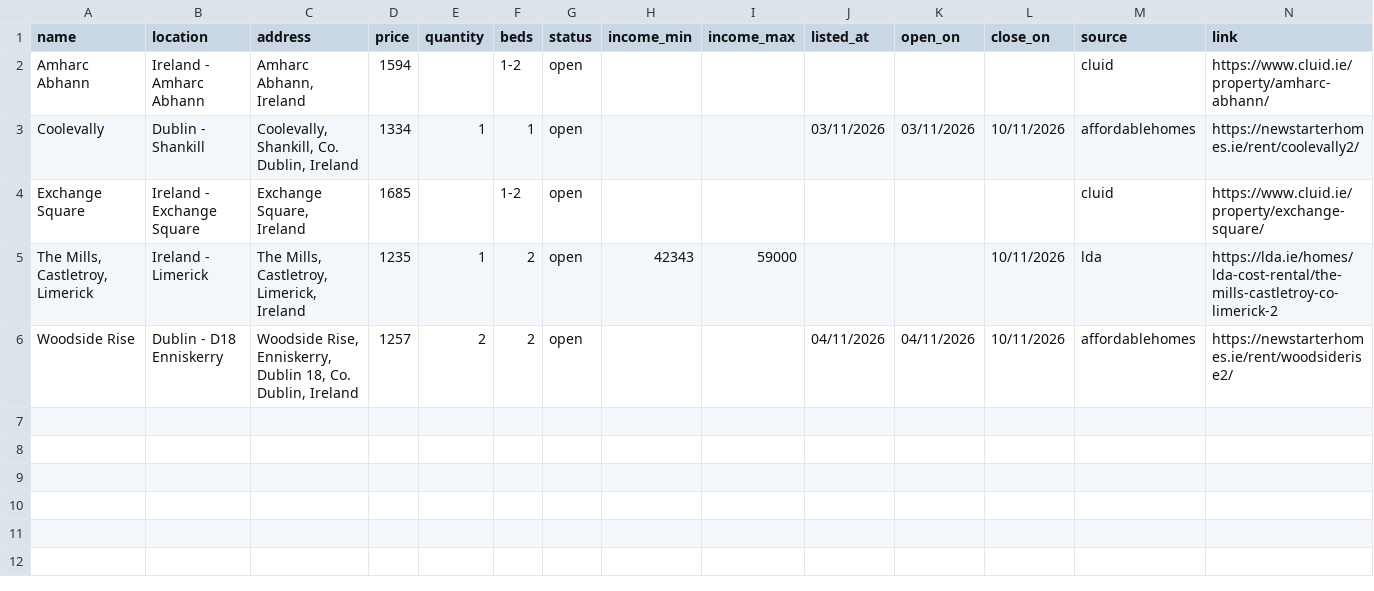
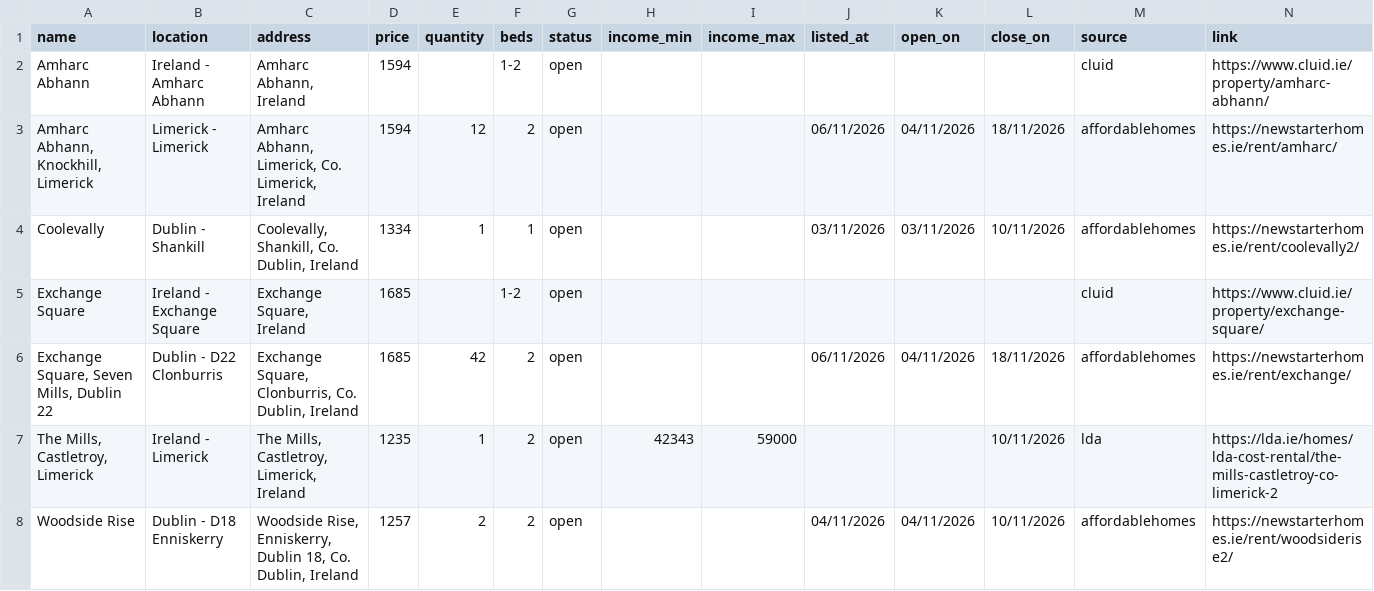
Before and after one commit to costrentalhub/costrentalhub.github.io, a CSV file: data/listings-open.csv, drawn as a sheet.

```diff
--- a/data/listings-open.csv
+++ b/data/listings-open.csv
@@ -2,4 +2,6 @@ name,location,address,price,quantity,beds,status,income_min,income_max,listed_at
 Amharc Abhann,Ireland - Amharc Abhann,"Amharc Abhann, Ireland",1594,,1-2,open,,,,,,cluid,https://www.cluid.ie/property/amharc-abhann/
+"Amharc Abhann, Knockhill, Limerick",Limerick - Limerick,"Amharc Abhann, Limerick, Co. Limerick, Ireland",1594,12,2,open,,,06/11/2026,04/11/2026,18/11/2026,affordablehomes,https://newstarterhomes.ie/rent/amharc/
 Coolevally,Dublin - Shankill,"Coolevally, Shankill, Co. Dublin, Ireland",1334,1,1,open,,,03/11/2026,03/11/2026,10/11/2026,affordablehomes,https://newstarterhomes.ie/rent/coolevally2/
 Exchange Square,Ireland - Exchange Square,"Exchange Square, Ireland",1685,,1-2,open,,,,,,cluid,https://www.cluid.ie/property/exchange-square/
+"Exchange Square, Seven Mills, Dublin 22",Dublin - D22 Clonburris,"Exchange Square, Clonburris, Co. Dublin, Ireland",1685,42,2,open,,,06/11/2026,04/11/2026,18/11/2026,affordablehomes,https://newstarterhomes.ie/rent/exchange/
 "The Mills, Castletroy, Limerick",Ireland - Limerick,"The Mills, Castletroy, Limerick, Ireland",1235,1,2,open,42343,59000,,,10/11/2026,lda,https://lda.ie/homes/lda-cost-rental/the-mills-castletroy-co-limerick-2
```
Also changed, not shown: data/listings-export.csv, 2 other files.
